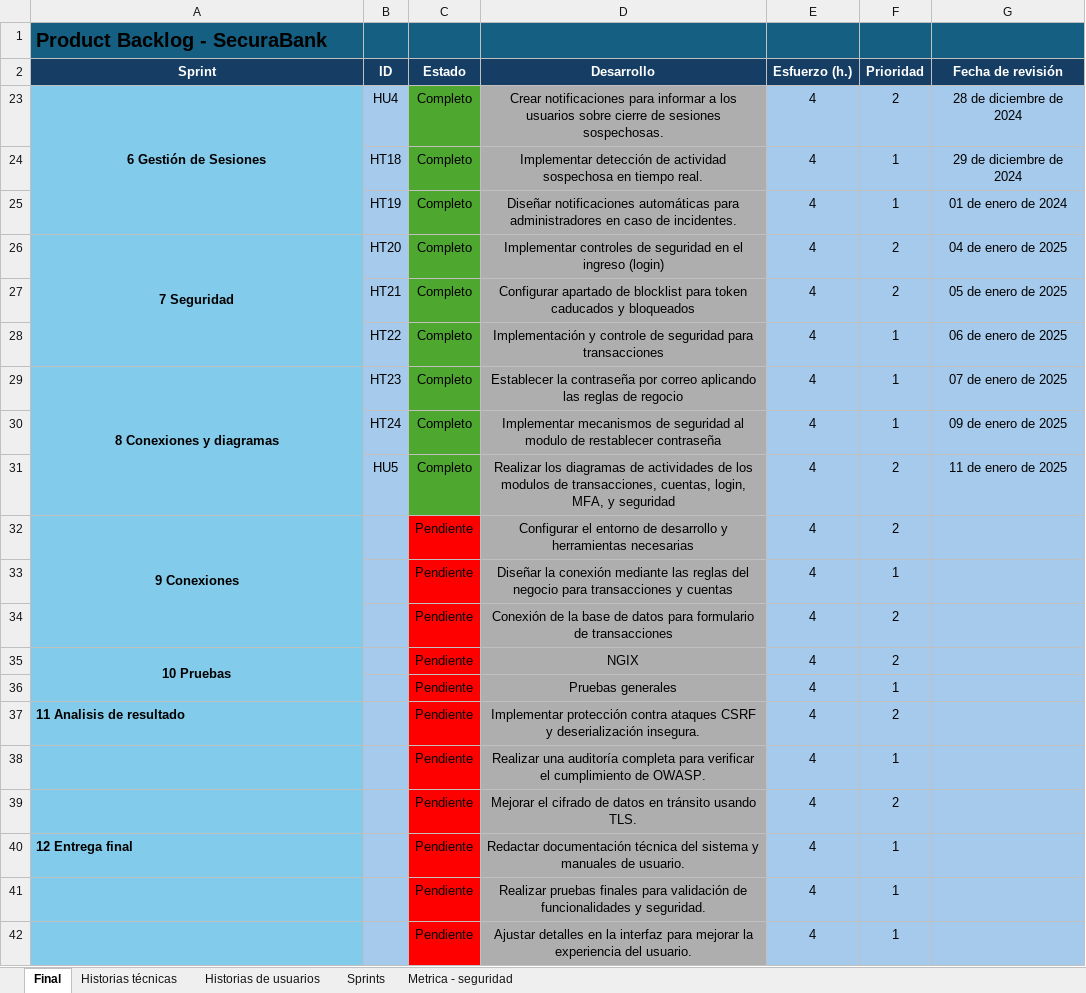
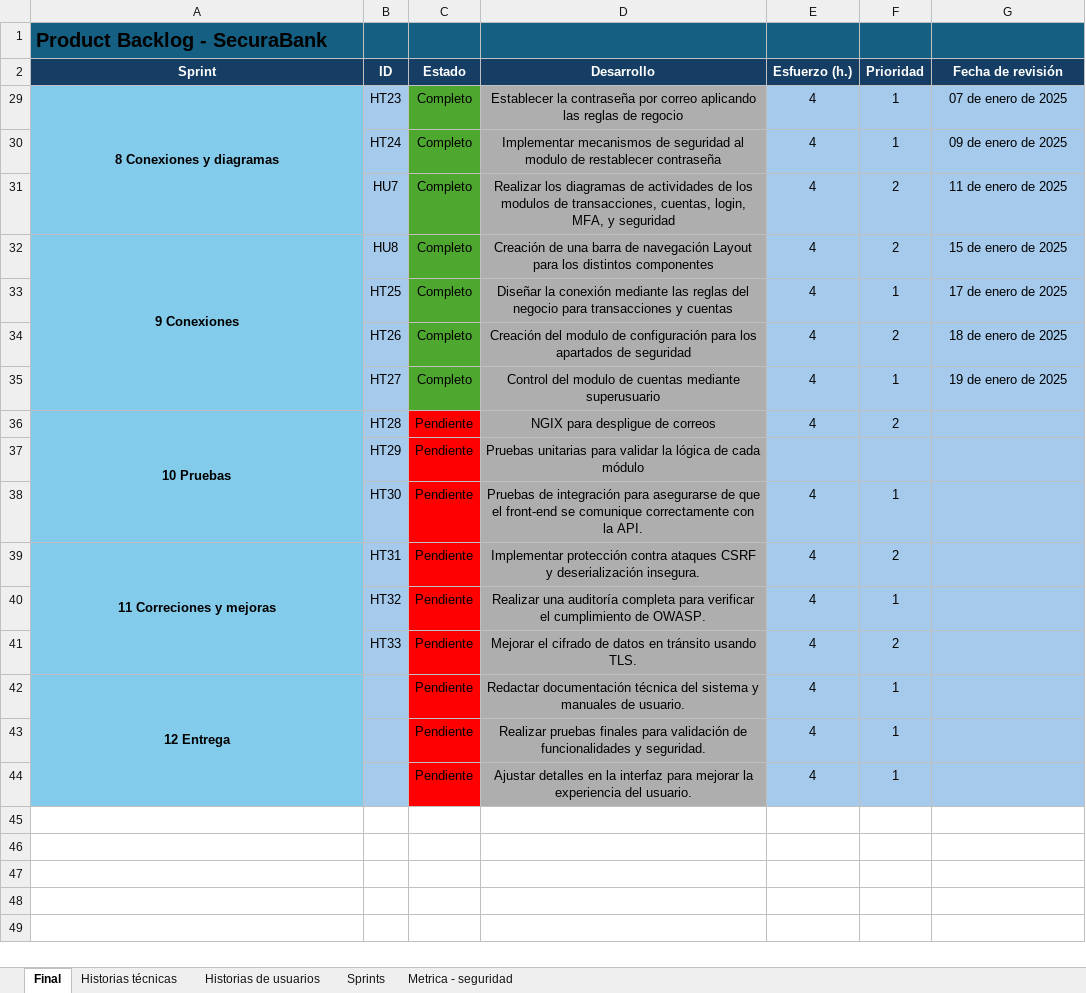
Before and after one commit to DavidAucancela/SecuraBank, an Excel workbook: Documentos/ProductBacklogCorregido.xlsx, sheet Final, drawn as a sheet; values as stored, in another font and other column widths than the file's, no borders; removed rows and columns are numbered as before the commit, all else as after; the diff names each change by its address in the sheet, - before the commit and + after, or states it on an @@ line.

Commit message:
Sprint 9 - completo

```diff
--- a/Documentos/ProductBacklogCorregido.xlsx (sheet Final)
+++ b/Documentos/ProductBacklogCorregido.xlsx (sheet Final)
@@ row 23 hidden: 6 Gestión de Sesiones | HU4 | Completo | Crear notificaciones para informar a los usuarios sobre cierre de sesiones sospechosas. | 4 | 2 | 28 de diciembre de 2024 @@
@@ row 24 hidden:  | HT18 | Completo | Implementar detección de actividad sospechosa en tiempo real. | 4 | 1 | 29 de diciembre de 2024 @@
@@ row 25 hidden:  | HT19 | Completo | Diseñar notificaciones automáticas para administradores en caso de incidentes. | 4 | 1 | 01 de enero de 2024 @@
@@ row 26 hidden: 7 Seguridad | HT20 | Completo | Implementar controles de seguridad en el ingreso (login) | 4 | 2 | 04 de enero de 2025 @@
@@ row 27 hidden:  | HT21 | Completo | Configurar apartado de blocklist para token caducados y bloqueados | 4 | 2 | 05 de enero de 2025 @@
@@ row 28 hidden:  | HT22 | Completo | Implementación y controle de seguridad para transacciones | 4 | 1 | 06 de enero de 2025 @@
-B31 (ID): HU5
+B31 (ID): HU7
-B32 (ID): (empty)
+B32 (ID): HU8
-C32:C33 (Estado): Pendiente
+C32:C33 (Estado): Completo
-C32:C33 fill: #FF0000
+C32:C33 fill: #4EA72E
-D32 (Desarrollo): Configurar el entorno de desarrollo y herramientas necesarias
+D32 (Desarrollo): Creación de una barra de navegación Layout para los distintos componentes
-G32 (Fecha de revisión): (empty)
+G32 (Fecha de revisión): 15 de enero de 2025
-B33 (ID): (empty)
+B33 (ID): HT25
-G33 (Fecha de revisión): (empty)
+G33 (Fecha de revisión): 17 de enero de 2025
-row 34:  |  | Pendiente | Conexión de la base de datos para formulario de transacciones | 4 | 2
+row 34:  | HT26 | Completo | Creación del modulo de configuración para los apartados de seguridad | 4 | 2 | 18 de enero de 2025
+row 35:  | HT27 | Completo | Control del modulo de cuentas mediante superusuario | 4 | 1 | 19 de enero de 2025
-B36 (ID): (empty)
+B36 (ID): HT28
-D36 (Desarrollo): NGIX
+D36 (Desarrollo): NGIX para despligue de correos
+row 37:  | HT29 | Pendiente | Pruebas unitarias para validar la lógica de cada módulo
-B38 (ID): (empty)
+B38 (ID): HT30
-D38 (Desarrollo): Pruebas generales
+D38 (Desarrollo): Pruebas de integración para asegurarse de que el front-end se comunique correctamente con la API.
-A39 (Sprint): 11 Analisis de resultado
+A39 (Sprint): 11 Correciones y mejoras
-A39 alignment: left
+A39 alignment: center
+A39:A41 merged
-B39 (ID): (empty)
+B39 (ID): HT31
-B40 (ID): (empty)
+B40 (ID): HT32
-B41 (ID): (empty)
+B41 (ID): HT33
-A42 (Sprint): 12 Entrega final
+A42 (Sprint): 12 Entrega
-A42 alignment: left
+A42 alignment: center
+A42:A44 merged
```
Also changed, not shown: sheet Historias técnicas, sheet Historias de usuarios, 36 other files.
